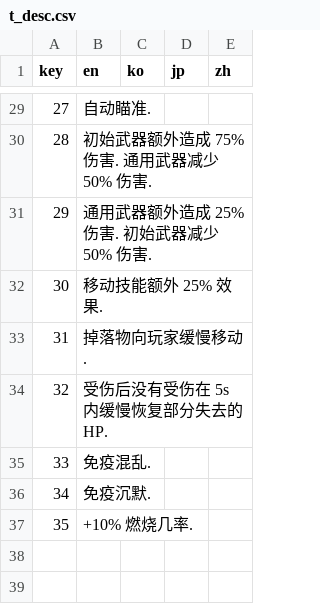
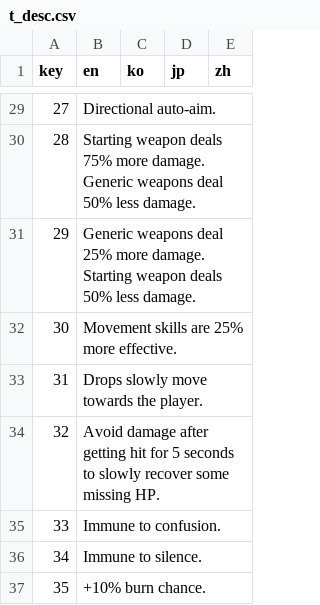
Before and after one commit to Ill-cat/Mobmania-Chinese, a CSV file: 原始文件/a13.0.x/t_desc.csv, drawn as a sheet; only a part is shown, gaps mark what is left out; the diff covers the shown part only.

```diff
--- a/原始文件/a13.0.x/t_desc.csv
+++ b/原始文件/a13.0.x/t_desc.csv
@@ -29,9 +29,9 @@ key,en,ko,jp,zh
-27,自动瞄准.,,,
-28,初始武器额外造成 75% 伤害. 通用武器减少 50% 伤害.,,,
-29,通用武器额外造成 25% 伤害. 初始武器减少 50% 伤害.,,,
-30,移动技能额外 25% 效果.,,,
-31,掉落物向玩家缓慢移动.,,,
-32,受伤后没有受伤在 5s 内缓慢恢复部分失去的HP.,,,
-33,免疫混乱.,,,
-34,免疫沉默.,,,
-35,+10% 燃烧几率.,,,
+27,Directional auto-aim.,,,
+28,Starting weapon deals 75% more damage. Generic weapons deal 50% less damage.,,,
+29,Generic weapons deal 25% more damage. Starting weapon deals 50% less damage.,,,
+30,Movement skills are 25% more effective.,,,
+31,Drops slowly move towards the player.,,,
+32,Avoid damage after getting hit for 5 seconds to slowly recover some missing HP.,,,
+33,Immune to confusion.,,,
+34,Immune to silence.,,,
+35,+10% burn chance.,,,
```
Also changed, not shown: 26 edited cells elsewhere in this file, 原始文件/a13.0.x/t_name.csv.
